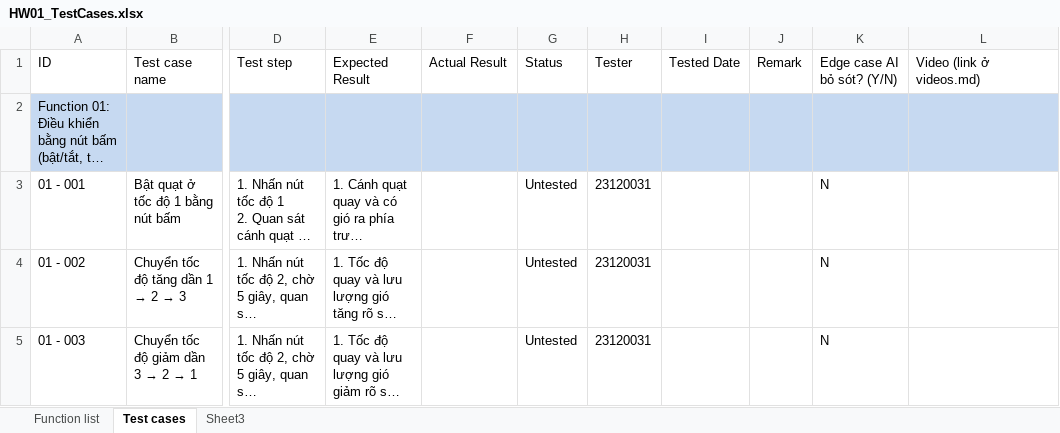
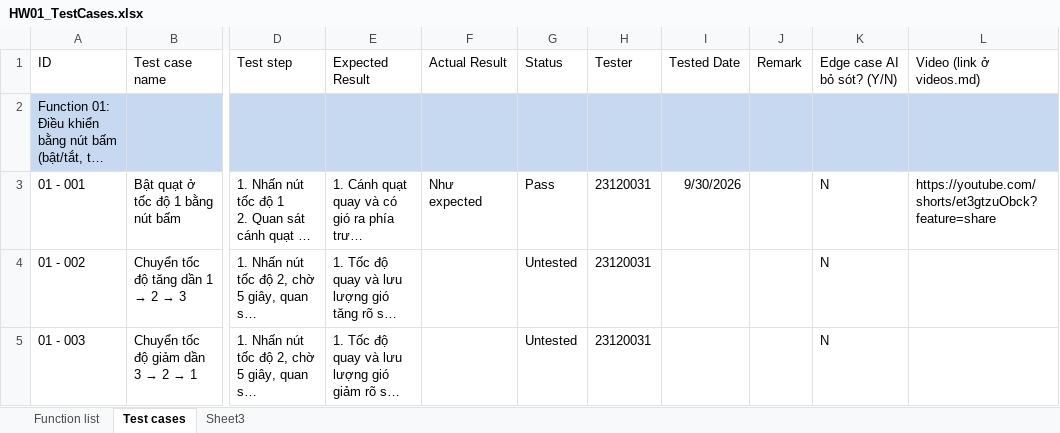
Before and after one commit to d1nhnguyen/23120031_HW01_AI, an Excel workbook: req3-device/excel/HW01_TestCases.xlsx, sheet Test cases, drawn as a sheet; only a part is shown, gaps mark what is left out; long unchanged cells end in …; values as stored, in another font and other column widths than the file's, no borders; table styles not drawn; the diff covers the shown part only; the diff names each change by its address in the sheet, - before the commit and + after, or states it on an @@ line.

```diff
--- a/req3-device/excel/HW01_TestCases.xlsx (sheet Test cases)
+++ b/req3-device/excel/HW01_TestCases.xlsx (sheet Test cases)
-F3 (Actual Result): (empty)
+F3 (Actual Result): Như expected
-G3 (Status): Untested
+G3 (Status): Pass
-I3 (Tested Date): (empty)
+I3 (Tested Date): 9/30/2026
-L3 (Video (link ở videos.md)): (empty)
+L3 (Video (link ở videos.md)): https://youtube.com/shorts/et3gtzuObck?feature=share
```
Also changed, not shown: 2 added rows, 1 removed row and 24 edited cells elsewhere in this sheet, sheet Function list, req3-device/excel/HW01_TestSummaryReport.xlsx, req3-device/excel/HW01_TestcaseChecklist.xlsx.
